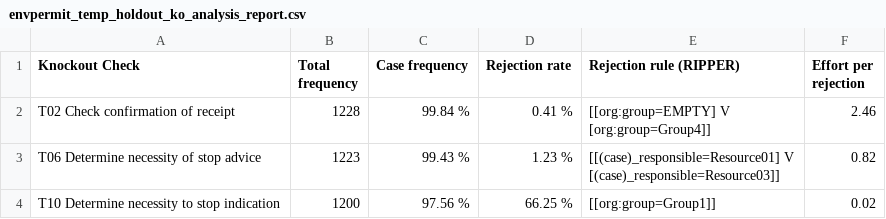
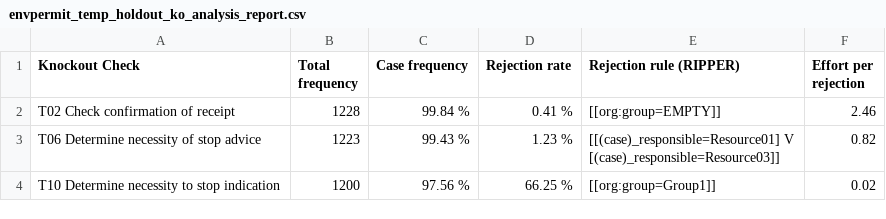
Before and after one commit to AutomatedProcessImprovement/knockouts-optimization, a CSV file: data/outputs/envpermit_temp_holdout_ko_analysis_report.csv, drawn as a sheet.

```diff
--- a/data/outputs/envpermit_temp_holdout_ko_analysis_report.csv
+++ b/data/outputs/envpermit_temp_holdout_ko_analysis_report.csv
@@ -1,4 +1,3 @@
 Knockout Check,Total frequency,Case frequency,Rejection rate,Rejection rule (RIPPER),Effort per rejection
-T02 Check confirmation of receipt,1228,99.84 %,0.41 %,"[[org:group=EMPTY] V
-[org:group=Group4]]",2.46
+T02 Check confirmation of receipt,1228,99.84 %,0.41 %,[[org:group=EMPTY]],2.46
 T06 Determine necessity of stop advice,1223,99.43 %,1.23 %,"[[(case)_responsible=Resource01] V
```
Also changed, not shown: data/outputs/envpermit_ko_analysis_report.csv, 11 other files.
